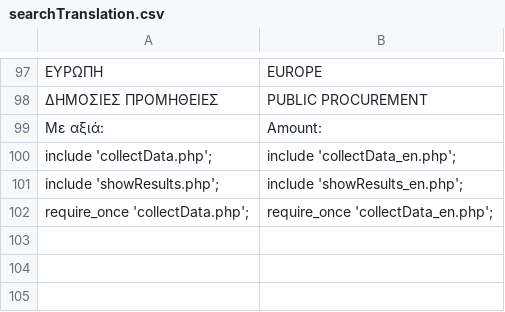
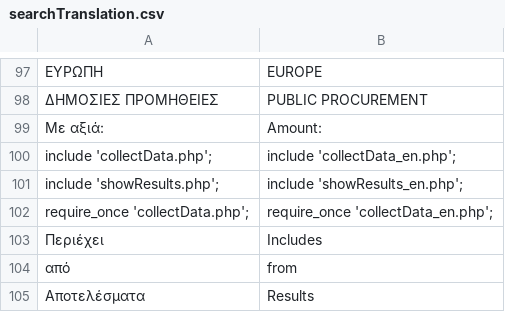
Before and after one commit to dimneg/searchOPJ, a CSV file: searchTranslation.csv, drawn as a sheet; only a part is shown, gaps mark what is left out; the diff names each change by its address in the sheet, - before the commit and + after, or states it on an @@ line.

```diff
--- a/searchTranslation.csv
+++ b/searchTranslation.csv
+row 103: Περιέχει | Includes
+row 104: από | from
+row 105: Αποτελέσματα | Results
```
Also changed, not shown: 3 other files.
